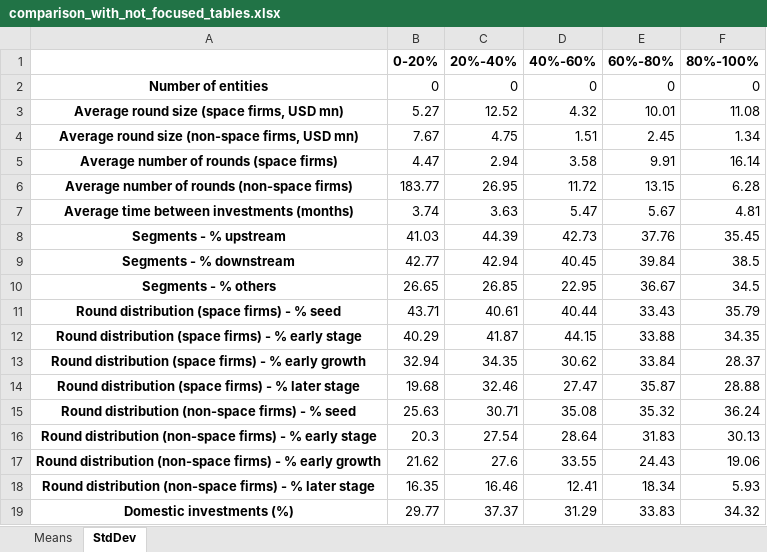
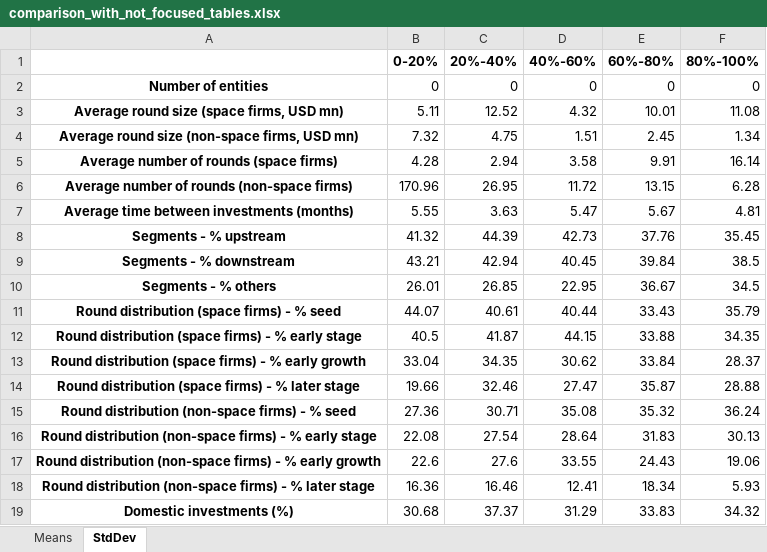
Before and after one commit to MarcoMesiti01/Tesi_SpaceEconomy, an Excel workbook: Specialization_investigation/Descriptive/comparison_with_not_focused_tables.xlsx, sheet StdDev, drawn as a sheet; values as stored, in another font and other column widths than the file's, no borders; the diff names each change by its address in the sheet, - before the commit and + after, or states it on an @@ line.

```diff
--- a/Specialization_investigation/Descriptive/comparison_with_not_focused_tables.xlsx (sheet StdDev)
+++ b/Specialization_investigation/Descriptive/comparison_with_not_focused_tables.xlsx (sheet StdDev)
-B3 (0-20%): 5.27
+B3 (0-20%): 5.11
-B4 (0-20%): 7.67
+B4 (0-20%): 7.32
-B5 (0-20%): 4.47
+B5 (0-20%): 4.28
-B6 (0-20%): 183.77
+B6 (0-20%): 170.96
-B7 (0-20%): 3.74
+B7 (0-20%): 5.55
-B8 (0-20%): 41.03
+B8 (0-20%): 41.32
-B9 (0-20%): 42.77
+B9 (0-20%): 43.21
-B10 (0-20%): 26.65
+B10 (0-20%): 26.01
-B11 (0-20%): 43.71
+B11 (0-20%): 44.07
-B12 (0-20%): 40.29
+B12 (0-20%): 40.5
-B13 (0-20%): 32.94
+B13 (0-20%): 33.04
-B14 (0-20%): 19.68
+B14 (0-20%): 19.66
-B15 (0-20%): 25.63
+B15 (0-20%): 27.36
-B16 (0-20%): 20.3
+B16 (0-20%): 22.08
-B17 (0-20%): 21.62
+B17 (0-20%): 22.6
-B18 (0-20%): 16.35
+B18 (0-20%): 16.36
-B19 (0-20%): 29.77
+B19 (0-20%): 30.68
```
Also changed, not shown: sheet Means, 15 other files.
